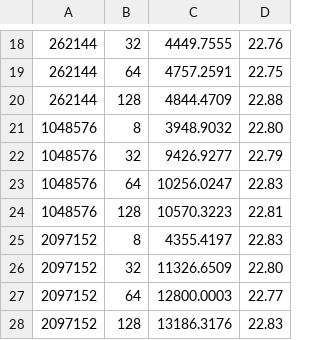
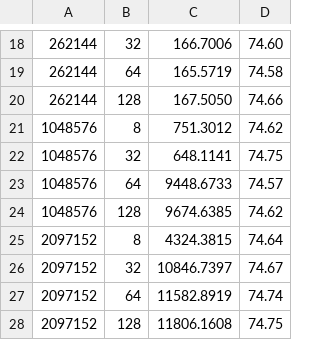
Before and after one commit to CS-475-jackhart/Project-5, a CSV file: data1.csv, drawn as a sheet; only a part is shown, gaps mark what is left out; the diff covers the shown part only.

```diff
--- a/data1.csv
+++ b/data1.csv
@@ -18,11 +18,11 @@
-    262144 ,       32 ,  4449.7555 ,  22.76
-    262144 ,       64 ,  4757.2591 ,  22.75
-    262144 ,      128 ,  4844.4709 ,  22.88
-   1048576 ,        8 ,  3948.9032 ,  22.80
-   1048576 ,       32 ,  9426.9277 ,  22.79
-   1048576 ,       64 , 10256.0247 ,  22.83
-   1048576 ,      128 , 10570.3223 ,  22.81
-   2097152 ,        8 ,  4355.4197 ,  22.83
-   2097152 ,       32 , 11326.6509 ,  22.80
-   2097152 ,       64 , 12800.0003 ,  22.77
-   2097152 ,      128 , 13186.3176 ,  22.83
+    262144 ,       32 ,   166.7006 ,  74.60
+    262144 ,       64 ,   165.5719 ,  74.58
+    262144 ,      128 ,   167.5050 ,  74.66
+   1048576 ,        8 ,   751.3012 ,  74.62
+   1048576 ,       32 ,   648.1141 ,  74.75
+   1048576 ,       64 ,  9448.6733 ,  74.57
+   1048576 ,      128 ,  9674.6385 ,  74.62
+   2097152 ,        8 ,  4324.3815 ,  74.64
+   2097152 ,       32 , 10846.7397 ,  74.67
+   2097152 ,       64 , 11582.8919 ,  74.74
+   2097152 ,      128 , 11806.1608 ,  74.75
```
Also changed, not shown: 33 edited cells elsewhere in this file, data2.csv, data3.csv, 3 other files.
